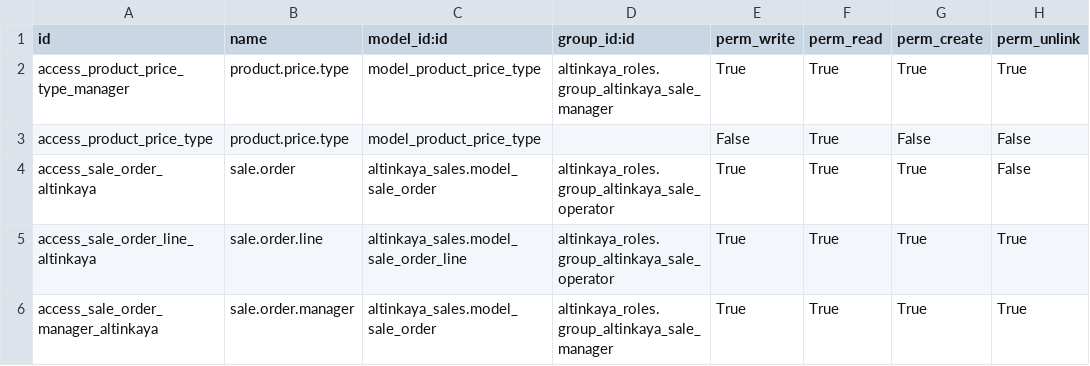
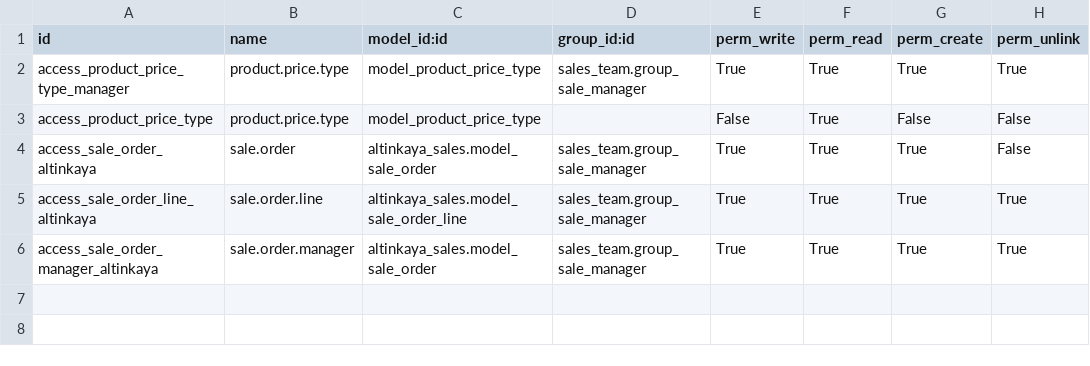
Before and after one commit to umithan-guldemir/odoo-addons, a CSV file: altinkaya_sales/security/ir.model.access.csv, drawn as a sheet.

Commit message:
added new tab in res.groups view removed altinkaya roles groups from altinkaya_sales module

```diff
--- a/altinkaya_sales/security/ir.model.access.csv
+++ b/altinkaya_sales/security/ir.model.access.csv
@@ -1,6 +1,6 @@
 id,name,model_id:id,group_id:id,perm_write,perm_read,perm_create,perm_unlink
-access_product_price_type_manager,product.price.type,model_product_price_type,altinkaya_roles.group_altinkaya_sale_manager,True,True,True,True
+access_product_price_type_manager,product.price.type,model_product_price_type,sales_team.group_sale_manager,True,True,True,True
 access_product_price_type,product.price.type,model_product_price_type,,False,True,False,False
-access_sale_order_altinkaya,sale.order,altinkaya_sales.model_sale_order,altinkaya_roles.group_altinkaya_sale_operator,True,True,True,False
-access_sale_order_line_altinkaya,sale.order.line,altinkaya_sales.model_sale_order_line,altinkaya_roles.group_altinkaya_sale_operator,True,True,True,True
-access_sale_order_manager_altinkaya,sale.order.manager,altinkaya_sales.model_sale_order,altinkaya_roles.group_altinkaya_sale_manager,True,True,True,True
+access_sale_order_altinkaya,sale.order,altinkaya_sales.model_sale_order,sales_team.group_sale_manager,True,True,True,False
+access_sale_order_line_altinkaya,sale.order.line,altinkaya_sales.model_sale_order_line,sales_team.group_sale_manager,True,True,True,True
+access_sale_order_manager_altinkaya,sale.order.manager,altinkaya_sales.model_sale_order,sales_team.group_sale_manager,True,True,True,True
```
